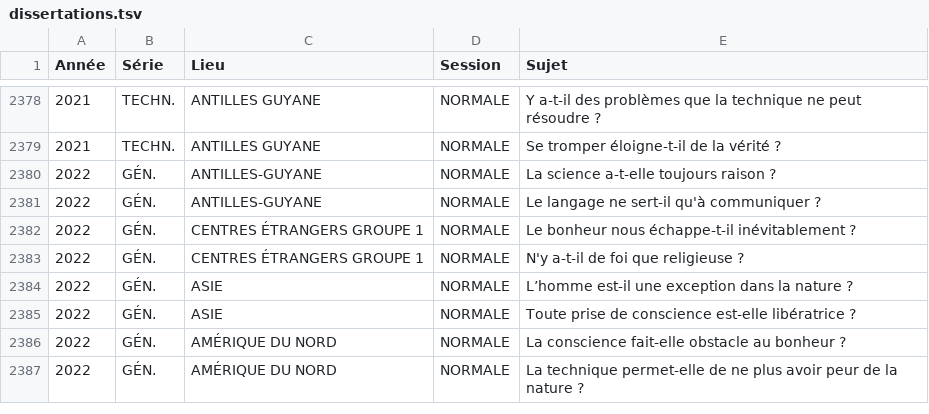
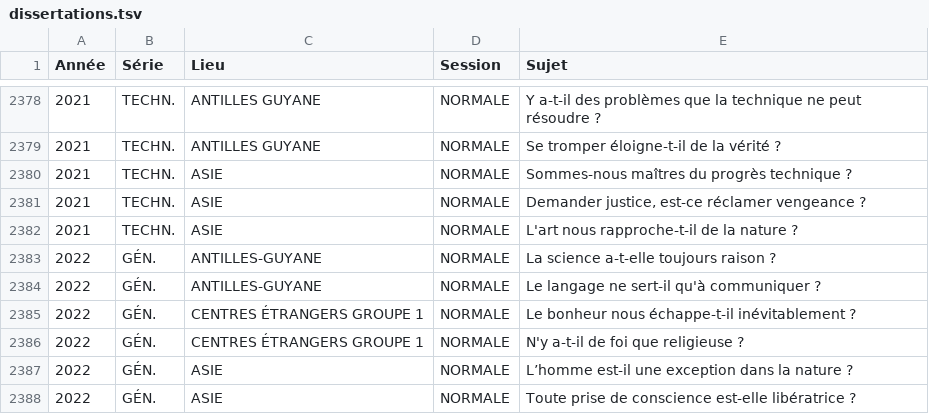
Before and after one commit to eyssette/sujets-philosophie-bac, a TSV file: data/dissertations.tsv, drawn as a sheet; only a part is shown, gaps mark what is left out; the shorter side is filled out with more unchanged rows; the diff names each change by its address in the sheet, - before the commit and + after, or states it on an @@ line.

Commit message:
sujets: 2021	TECHN.	ASIE	NORMALE

```diff
--- a/data/dissertations.tsv
+++ b/data/dissertations.tsv
+row 2380: 2021 | TECHN. | ASIE | NORMALE | Sommes-nous maîtres du progrès technique ?
+row 2381: 2021 | TECHN. | ASIE | NORMALE | Demander justice, est-ce réclamer vengeance ?
+row 2382: 2021 | TECHN. | ASIE | NORMALE | L'art nous rapproche-t-il de la nature ?
```
Also changed, not shown: 1 other file.
